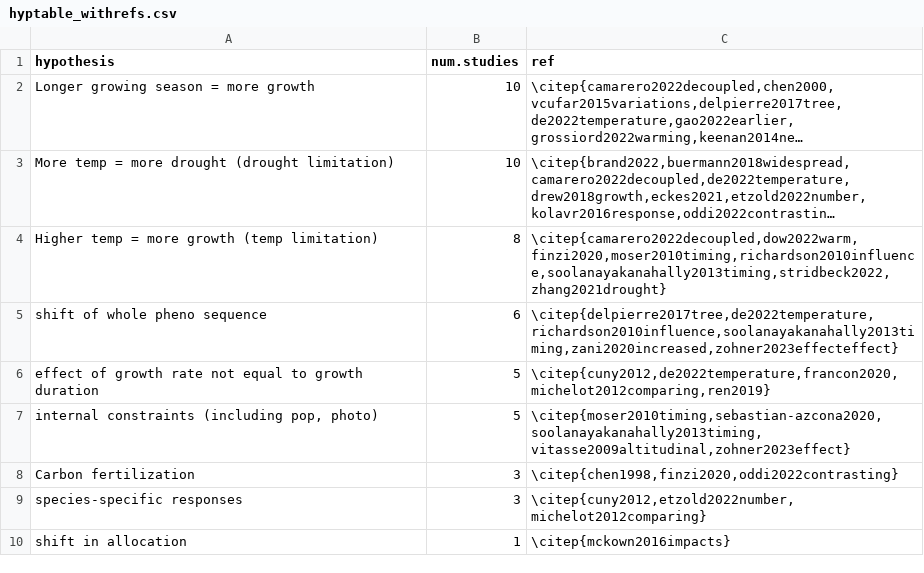
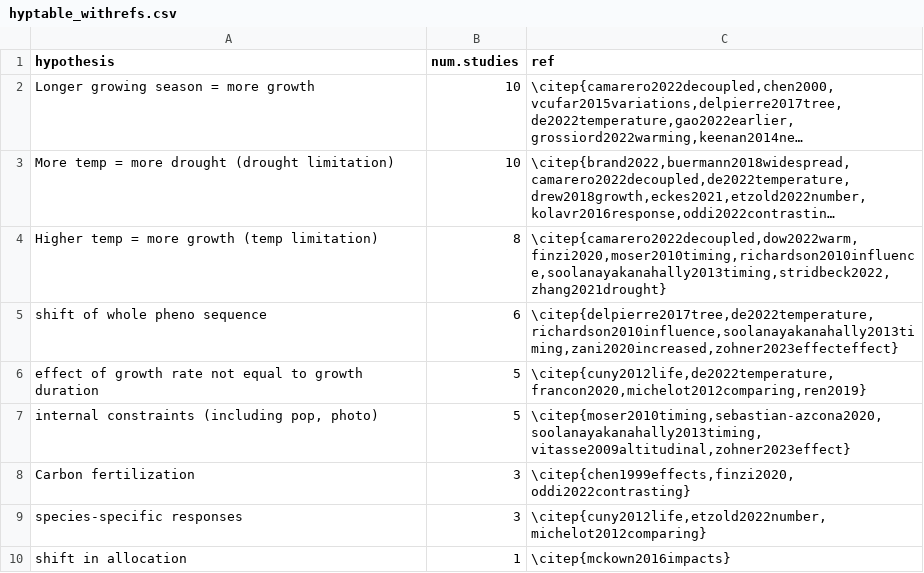
Before and after one commit to lizzieinvancouver/grephon, a CSV file: analyses/output/hyptable_withrefs.csv, drawn as a sheet; long unchanged cells end in ….

```diff
--- a/analyses/output/hyptable_withrefs.csv
+++ b/analyses/output/hyptable_withrefs.csv
@@ -5,6 +5,6 @@
 "shift of whole pheno sequence",6,"\citep{delpierre2017tree,de2022temperature,richardson2010influence,soolanayakanahally2013timing,zani2020increased,zohner2023effecteffect}"
-"effect of growth rate not equal to growth duration",5,"\citep{cuny2012,de2022temperature,francon2020,michelot2012comparing,ren2019}"
+"effect of growth rate not equal to growth duration",5,"\citep{cuny2012life,de2022temperature,francon2020,michelot2012comparing,ren2019}"
 "internal constraints (including pop, photo)",5,"\citep{moser2010timing,sebastian-azcona2020,soolanayakanahally2013timing,vitasse2009altitudinal,zohner2023effect}"
-"Carbon fertilization",3,"\citep{chen1998,finzi2020,oddi2022contrasting}"
-"species-specific responses",3,"\citep{cuny2012,etzold2022number,michelot2012comparing}"
+"Carbon fertilization",3,"\citep{chen1999effects,finzi2020,oddi2022contrasting}"
+"species-specific responses",3,"\citep{cuny2012life,etzold2022number,michelot2012comparing}"
 "shift in allocation",1,"\citep{mckown2016impacts}"
```
Also changed, not shown: 13 other files.
